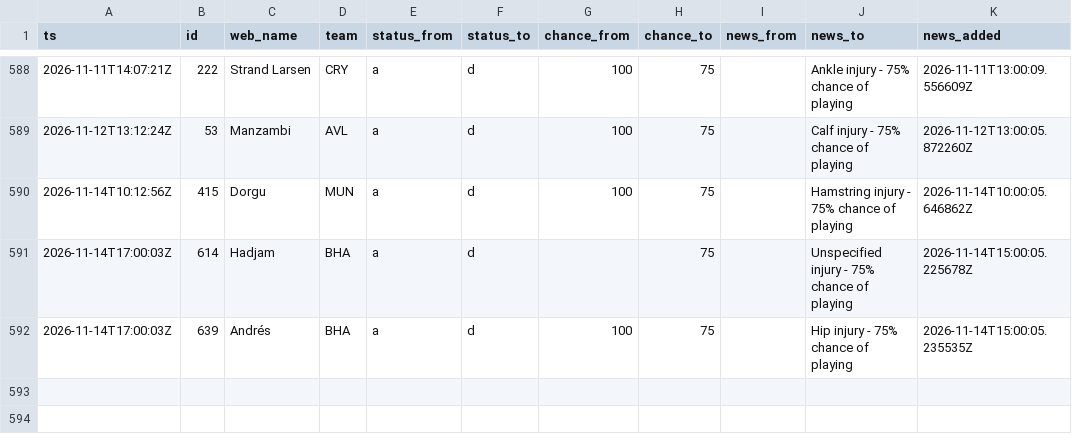
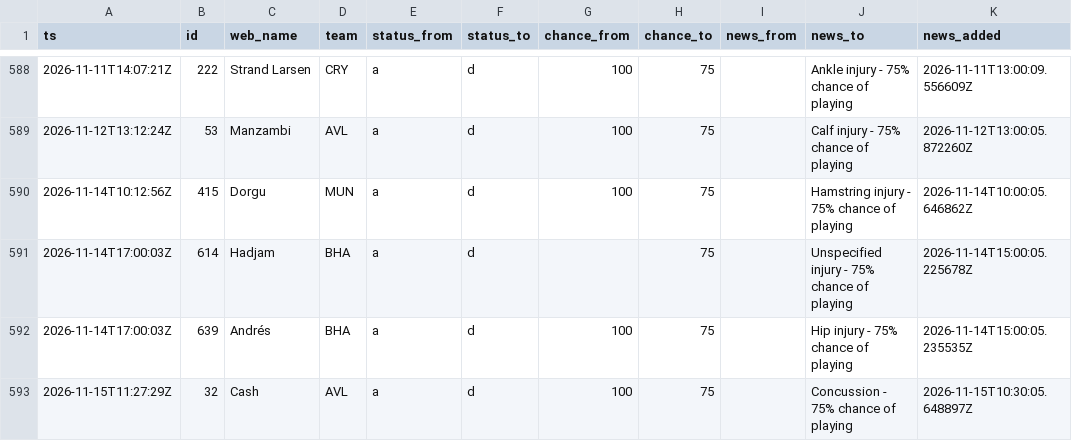
Before and after one commit to nr-jp/fpl-mirror, a CSV file: data/derived/news_log.csv, drawn as a sheet; only a part is shown, gaps mark what is left out.

```diff
--- a/data/derived/news_log.csv
+++ b/data/derived/news_log.csv
@@ -592 +592,2 @@ ts,id,web_name,team,status_from,status_to,chance_from,chance_to,news_from,news_t
 2026-11-14T17:00:03Z,639,Andrés,BHA,a,d,100,75,,Hip injury - 75% chance of playing,2026-11-14T15:00:05.235535Z
+2026-11-15T11:27:29Z,32,Cash,AVL,a,d,100,75,,Concussion - 75% chance of playing,2026-11-15T10:30:05.648897Z
```
Also changed, not shown: data/derived/players.csv, 5 other files.
